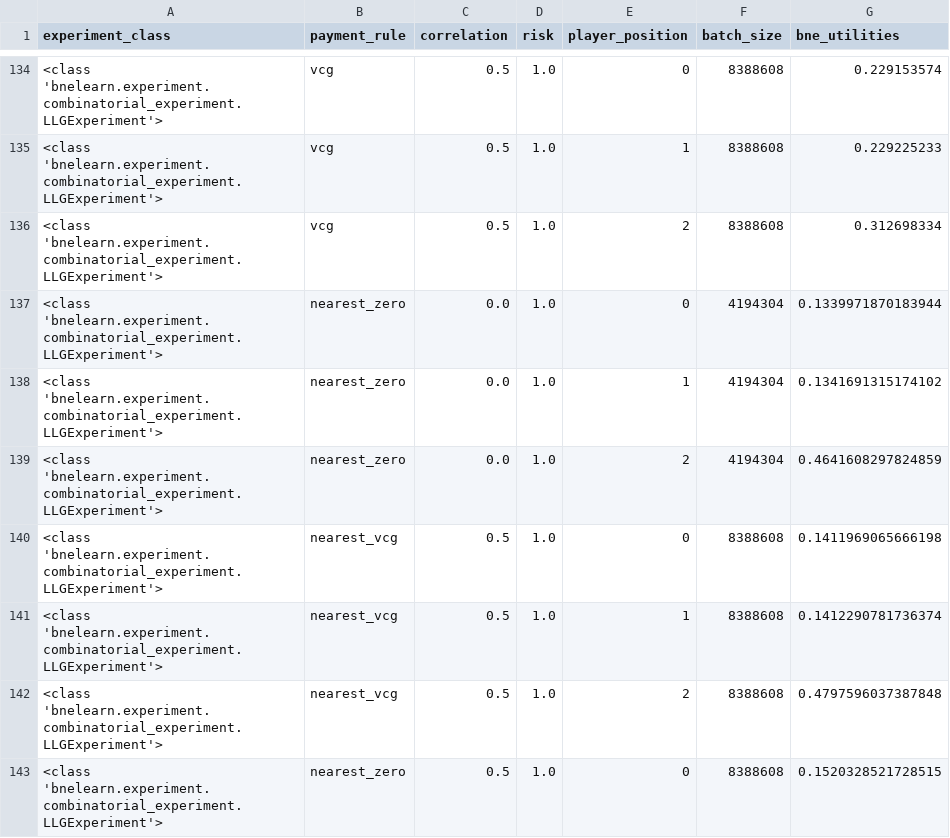
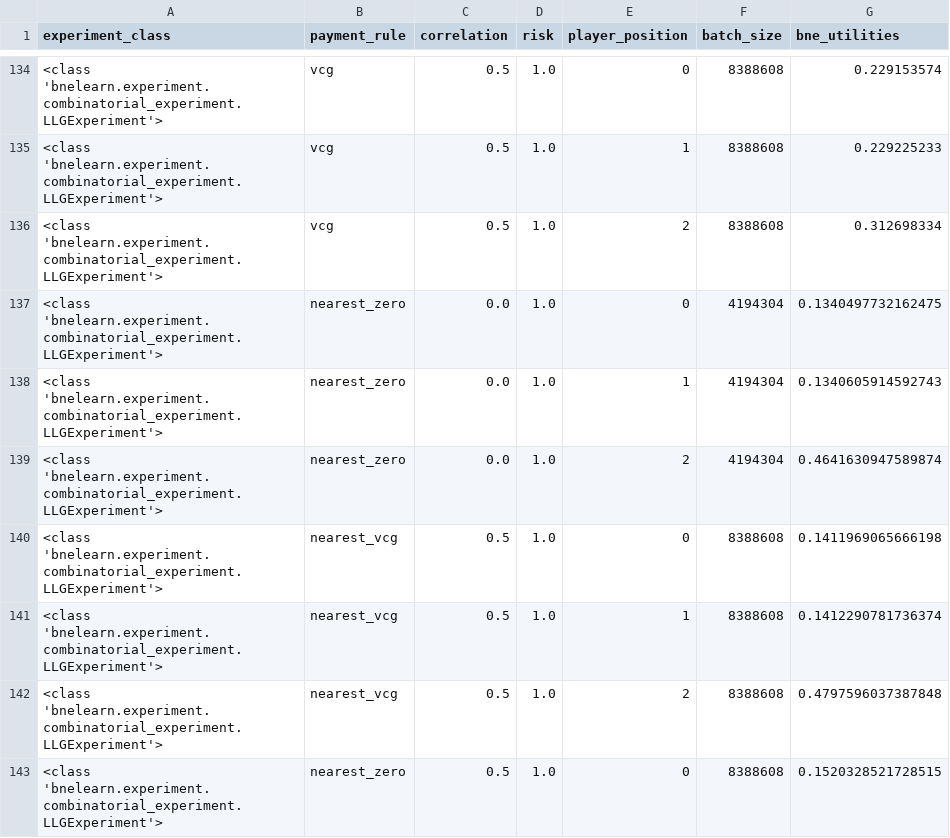
Before and after one commit to heidekrueger/bnelearn, a CSV file: bnelearn/util/bne_database.csv, drawn as a sheet; only a part is shown, gaps mark what is left out.

```diff
--- a/bnelearn/util/bne_database.csv
+++ b/bnelearn/util/bne_database.csv
@@ -136,5 +136,5 @@ experiment_class,payment_rule,correlation,risk,player_position,batch_size,bne_ut
 <class 'bnelearn.experiment.combinatorial_experiment.LLGExperiment'>,vcg,0.5,1.0,2,8388608,0.312698334
-<class 'bnelearn.experiment.combinatorial_experiment.LLGExperiment'>,nearest_zero,0.0,1.0,0,4194304,0.1339971870183944
-<class 'bnelearn.experiment.combinatorial_experiment.LLGExperiment'>,nearest_zero,0.0,1.0,1,4194304,0.1341691315174102
-<class 'bnelearn.experiment.combinatorial_experiment.LLGExperiment'>,nearest_zero,0.0,1.0,2,4194304,0.4641608297824859
+<class 'bnelearn.experiment.combinatorial_experiment.LLGExperiment'>,nearest_zero,0.0,1.0,0,4194304,0.1340497732162475
+<class 'bnelearn.experiment.combinatorial_experiment.LLGExperiment'>,nearest_zero,0.0,1.0,1,4194304,0.1340605914592743
+<class 'bnelearn.experiment.combinatorial_experiment.LLGExperiment'>,nearest_zero,0.0,1.0,2,4194304,0.4641630947589874
 <class 'bnelearn.experiment.combinatorial_experiment.LLGExperiment'>,nearest_vcg,0.5,1.0,0,8388608,0.1411969065666198
```
Also changed, not shown: 8 other files.
